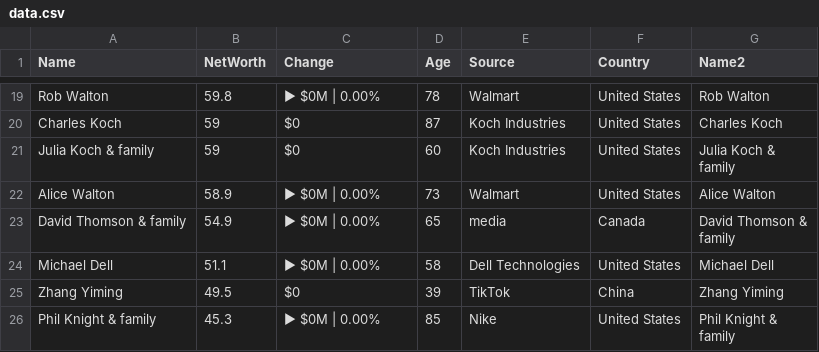
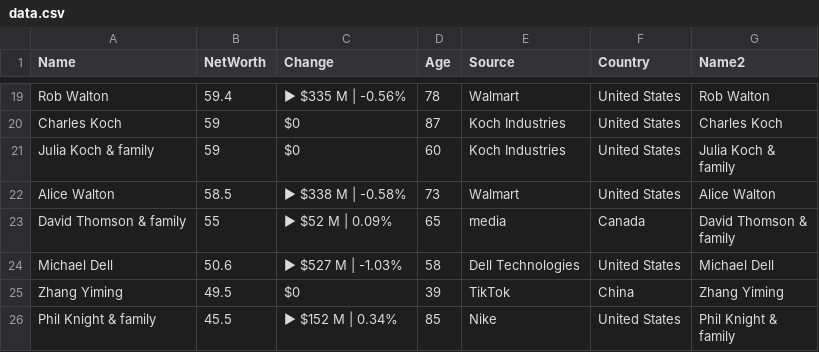
Before and after one commit to ckr4/bnaires, a CSV file: bnaires/data.csv, drawn as a sheet; only a part is shown, gaps mark what is left out; the diff covers the shown part only; the diff names each change by its address in the sheet, - before the commit and + after, or states it on an @@ line.

```diff
--- a/bnaires/data.csv
+++ b/bnaires/data.csv
-B19 (NetWorth): 59.8
+B19 (NetWorth): 59.4
-C19 (Change): ▶ $0M | 0.00%
+C19 (Change): ▶ $335 M | -0.56%
-B22 (NetWorth): 58.9
+B22 (NetWorth): 58.5
-C22 (Change): ▶ $0M | 0.00%
+C22 (Change): ▶ $338 M | -0.58%
-B23 (NetWorth): 54.9
+B23 (NetWorth): 55
-C23 (Change): ▶ $0M | 0.00%
+C23 (Change): ▶ $52 M | 0.09%
-B24 (NetWorth): 51.1
+B24 (NetWorth): 50.6
-C24 (Change): ▶ $0M | 0.00%
+C24 (Change): ▶ $527 M | -1.03%
-B26 (NetWorth): 45.3
+B26 (NetWorth): 45.5
-C26 (Change): ▶ $0M | 0.00%
+C26 (Change): ▶ $152 M | 0.34%
```
Also changed, not shown: 31 edited cells elsewhere in this file, 1 other file.
